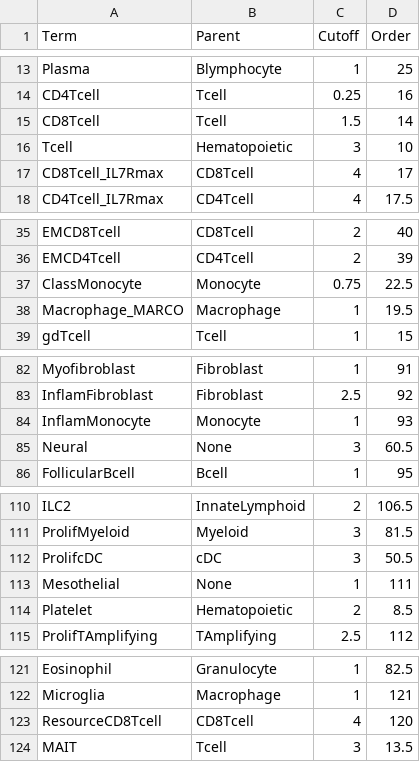
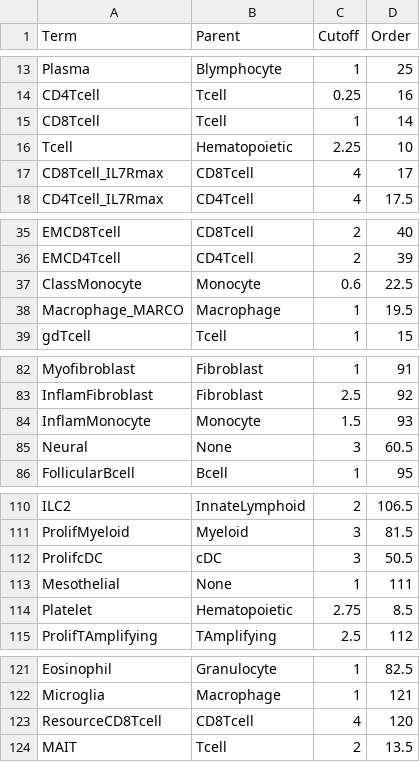
Before and after one commit to paulgeser/test, a TSV file: besca/datasets/genesets/CellNames_scseqCMs6_config.tsv, drawn as a sheet; only a part is shown, gaps mark what is left out.

Commit message:
Adjusted hsa sig cutoffs and fixed small citeseq bug
Former-commit-id: 576a3dd3cb3008e941b67fefeeeda9fbe24b1cb0

```diff
--- a/besca/datasets/genesets/CellNames_scseqCMs6_config.tsv
+++ b/besca/datasets/genesets/CellNames_scseqCMs6_config.tsv
@@ -14,4 +14,4 @@ Plasma	Blymphocyte	1	25
 CD4Tcell	Tcell	0.25	16
-CD8Tcell	Tcell	1.5	14
-Tcell	Hematopoietic	3	10
+CD8Tcell	Tcell	1	14
+Tcell	Hematopoietic	2.25	10
 CD8Tcell_IL7Rmax	CD8Tcell	4	17
@@ -36,3 +36,3 @@ EMCD8Tcell	CD8Tcell	2	40
 EMCD4Tcell	CD4Tcell	2	39
-ClassMonocyte	Monocyte	0.75	22.5
+ClassMonocyte	Monocyte	0.6	22.5
 Macrophage_MARCO	Macrophage	1	19.5
@@ -83,3 +83,3 @@ Myofibroblast	Fibroblast	1	91
 InflamFibroblast	Fibroblast	2.5	92
-InflamMonocyte	Monocyte	1	93
+InflamMonocyte	Monocyte	1.5	93
 Neural	None	3	60.5
@@ -113,3 +113,3 @@ ProlifcDC	cDC	3	50.5
 Mesothelial	None	1	111
-Platelet	Hematopoietic	2	8.5
+Platelet	Hematopoietic	2.75	8.5
 ProlifTAmplifying	TAmplifying	2.5	112
@@ -123,2 +123,2 @@ Microglia	Macrophage	1	121
 ResourceCD8Tcell	CD8Tcell	4	120
-MAIT	Tcell	3	13.5
+MAIT	Tcell	2	13.5
```
Also changed, not shown: 1 other file.
